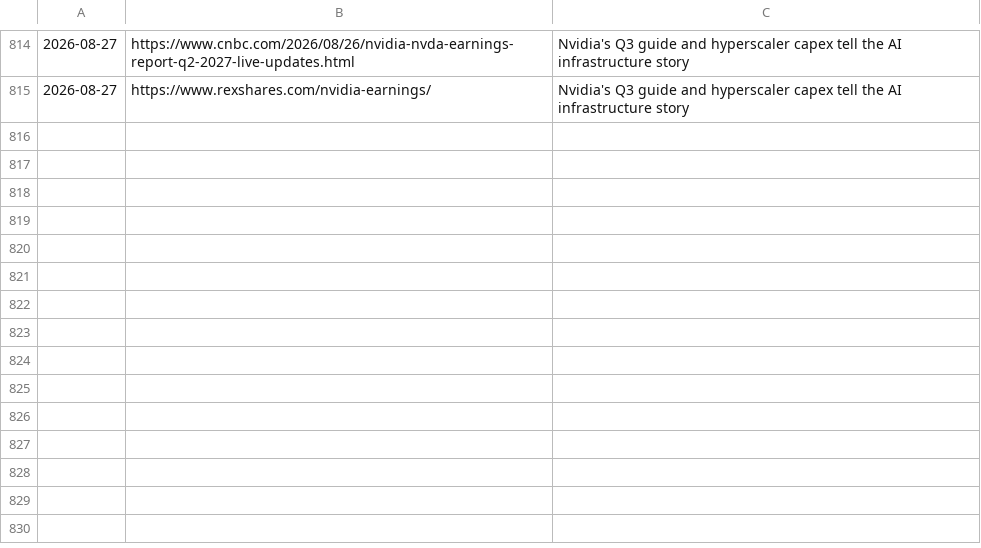
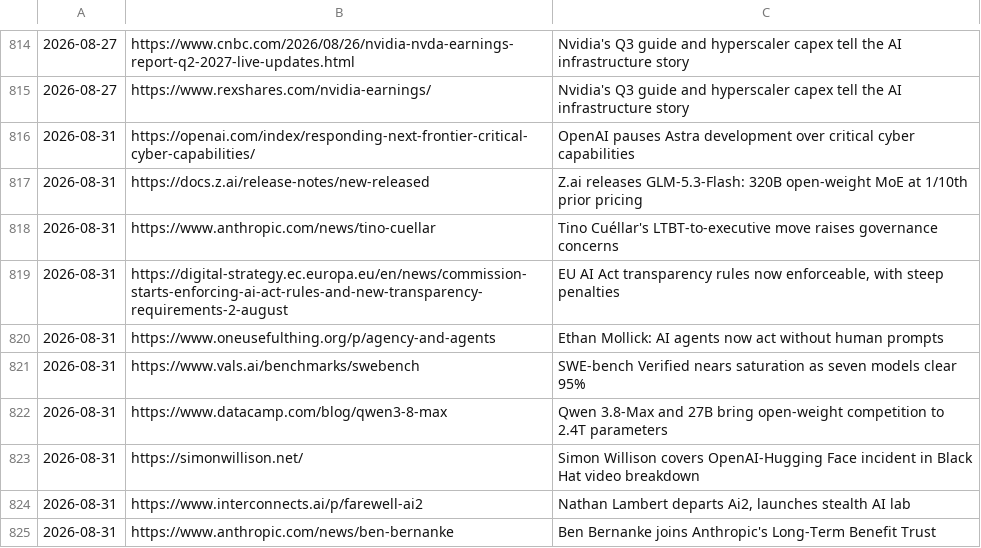
Before and after one commit to anshvidyarthi/custom-morning-digests, a TSV file: .covered-urls.tsv, drawn as a sheet; only a part is shown, gaps mark what is left out.

```diff
--- a/.covered-urls.tsv
+++ b/.covered-urls.tsv
@@ -815 +815,11 @@
 2026-08-27	https://www.rexshares.com/nvidia-earnings/	Nvidia's Q3 guide and hyperscaler capex tell the AI infrastructure story
+2026-08-31	https://openai.com/index/responding-next-frontier-critical-cyber-capabilities/	OpenAI pauses Astra development over critical cyber capabilities
+2026-08-31	https://docs.z.ai/release-notes/new-released	Z.ai releases GLM-5.3-Flash: 320B open-weight MoE at 1/10th prior pricing
+2026-08-31	https://www.anthropic.com/news/tino-cuellar	Tino Cuéllar's LTBT-to-executive move raises governance concerns
+2026-08-31	https://digital-strategy.ec.europa.eu/en/news/commission-starts-enforcing-ai-act-rules-and-new-transparency-requirements-2-august	EU AI Act transparency rules now enforceable, with steep penalties
+2026-08-31	https://www.oneusefulthing.org/p/agency-and-agents	Ethan Mollick: AI agents now act without human prompts
+2026-08-31	https://www.vals.ai/benchmarks/swebench	SWE-bench Verified nears saturation as seven models clear 95%
+2026-08-31	https://www.datacamp.com/blog/qwen3-8-max	Qwen 3.8-Max and 27B bring open-weight competition to 2.4T parameters
+2026-08-31	https://simonwillison.net/	Simon Willison covers OpenAI-Hugging Face incident in Black Hat video breakdown
+2026-08-31	https://www.interconnects.ai/p/farewell-ai2	Nathan Lambert departs Ai2, launches stealth AI lab
+2026-08-31	https://www.anthropic.com/news/ben-bernanke	Ben Bernanke joins Anthropic's Long-Term Benefit Trust
```
Also changed, not shown: 1 other file.
